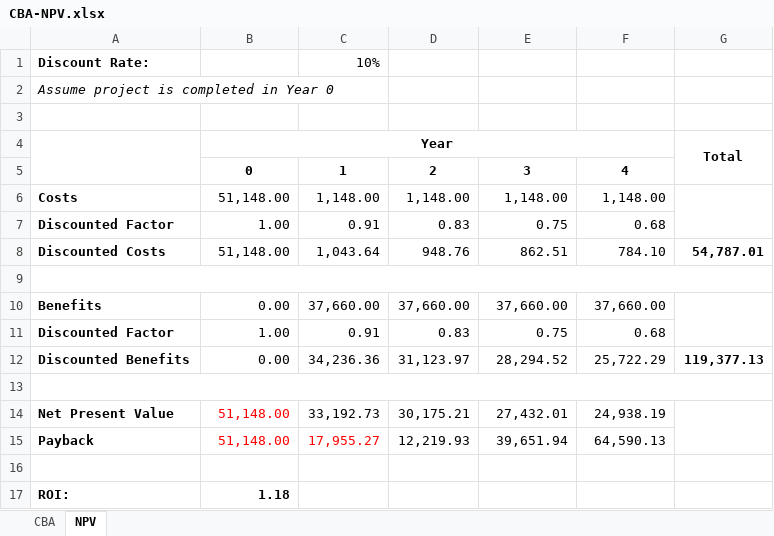
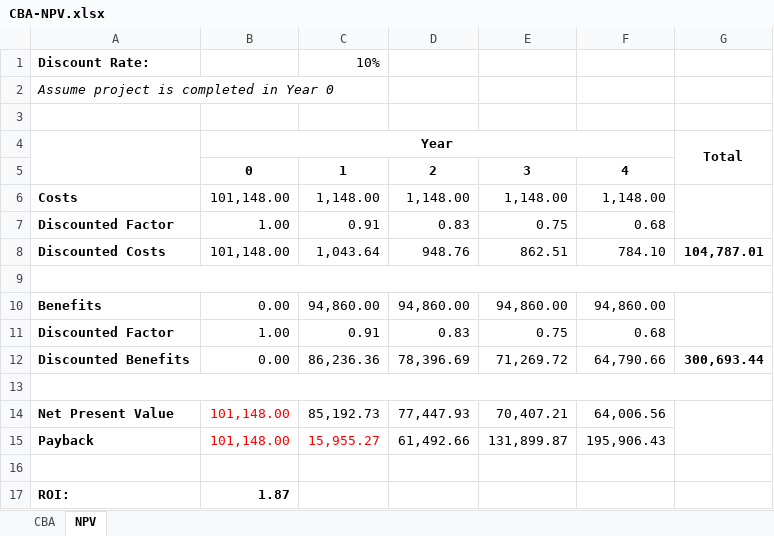
Before and after one commit to sergeangelo21/ReCOP-ComEx, an Excel workbook: Documentation/Diagrams/CBA-NPV.xlsx, sheet NPV, drawn as a sheet; values as stored, in another font and other column widths than the file's, no borders; removed rows and columns are numbered as before the commit, all else as after; the diff names each change by its address in the sheet, - before the commit and + after, or states it on an @@ line.

```diff
--- a/Documentation/Diagrams/CBA-NPV.xlsx (sheet NPV)
+++ b/Documentation/Diagrams/CBA-NPV.xlsx (sheet NPV)
-B6: 51,148.00
+B6: 101,148.00
-B8: 51,148.00
+B8: 101,148.00
-G8: 54,787.01
+G8: 104,787.01
-C10: 37,660.00
+C10: 94,860.00
-D10: 37,660.00
+D10: 94,860.00
-E10: 37,660.00
+E10: 94,860.00
-F10: 37,660.00
+F10: 94,860.00
-row 12: Discounted Benefits | 0.00 | 34,236.36 | 31,123.97 | 28,294.52 | 25,722.29 | 119,377.13
+row 12: Discounted Benefits | 0.00 | 86,236.36 | 78,396.69 | 71,269.72 | 64,790.66 | 300,693.44
-row 14: Net Present Value | 51,148.00 | 33,192.73 | 30,175.21 | 27,432.01 | 24,938.19
-row 15: Payback | 51,148.00 | 17,955.27 | 12,219.93 | 39,651.94 | 64,590.13
+row 14: Net Present Value | 101,148.00 | 85,192.73 | 77,447.93 | 70,407.21 | 64,006.56
+row 15: Payback | 101,148.00 | 15,955.27 | 61,492.66 | 131,899.87 | 195,906.43
-B17: 1.18
+B17: 1.87
```
Also changed, not shown: sheet CBA, Documentation/Diagrams/gantt.xlsx, 6 other files.
